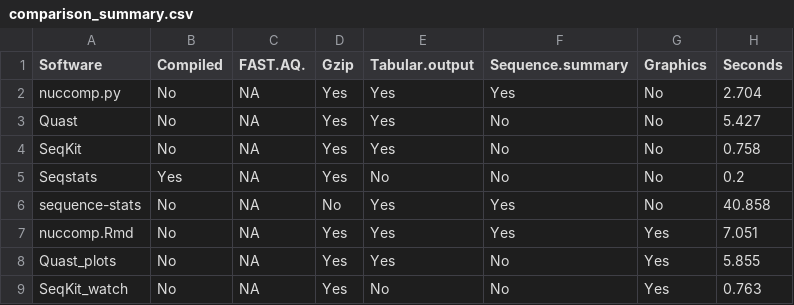
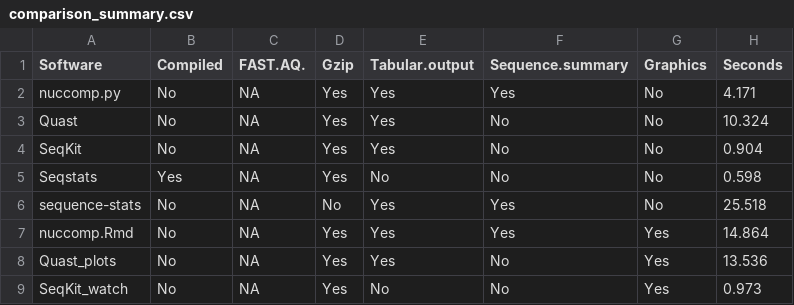
Before and after one commit to knausb/nuccomp, a CSV file: comparisons/comparison_summary.csv, drawn as a sheet.

```diff
--- a/comparisons/comparison_summary.csv
+++ b/comparisons/comparison_summary.csv
@@ -1,9 +1,9 @@
 "Software","Compiled","FAST.AQ.","Gzip","Tabular.output","Sequence.summary","Graphics","Seconds"
-"nuccomp.py","No",NA,"Yes","Yes","Yes","No",2.704
-"Quast","No",NA,"Yes","Yes","No","No",5.427
-"SeqKit","No",NA,"Yes","Yes","No","No",0.758
-"Seqstats","Yes",NA,"Yes","No","No","No",0.2
-"sequence-stats","No",NA,"No","Yes","Yes","No",40.858
-"nuccomp.Rmd","No",NA,"Yes","Yes","Yes","Yes",7.051
-"Quast_plots","No",NA,"Yes","Yes","No","Yes",5.855
-"SeqKit_watch","No",NA,"Yes","No","No","Yes",0.763
+"nuccomp.py","No",NA,"Yes","Yes","Yes","No",4.171
+"Quast","No",NA,"Yes","Yes","No","No",10.324
+"SeqKit","No",NA,"Yes","Yes","No","No",0.904
+"Seqstats","Yes",NA,"Yes","No","No","No",0.598
+"sequence-stats","No",NA,"No","Yes","Yes","No",25.518
+"nuccomp.Rmd","No",NA,"Yes","Yes","Yes","Yes",14.864
+"Quast_plots","No",NA,"Yes","Yes","No","Yes",13.536
+"SeqKit_watch","No",NA,"Yes","No","No","Yes",0.973
```
Also changed, not shown: 12 other files.
